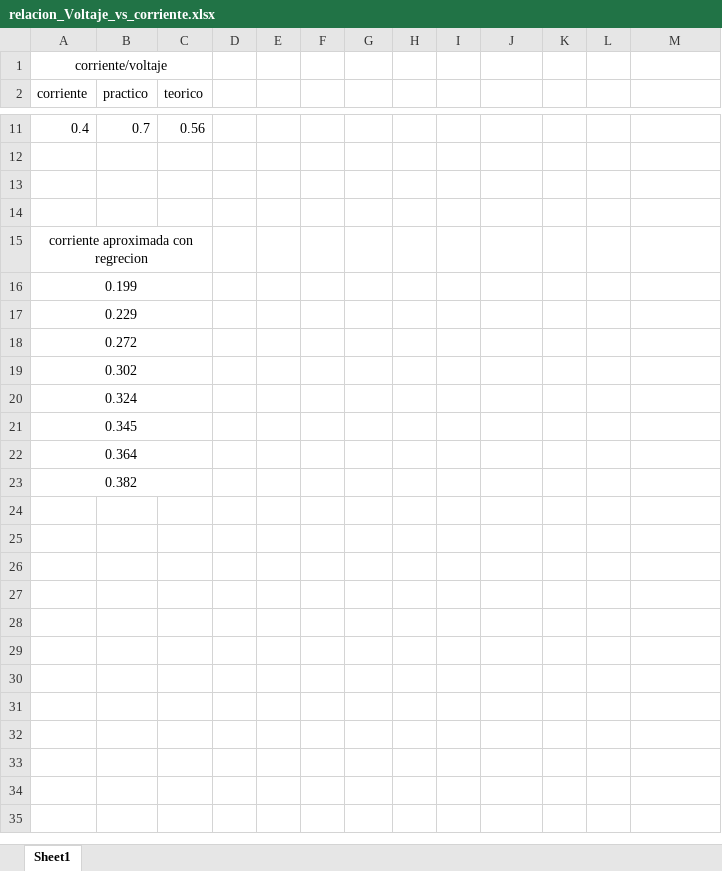
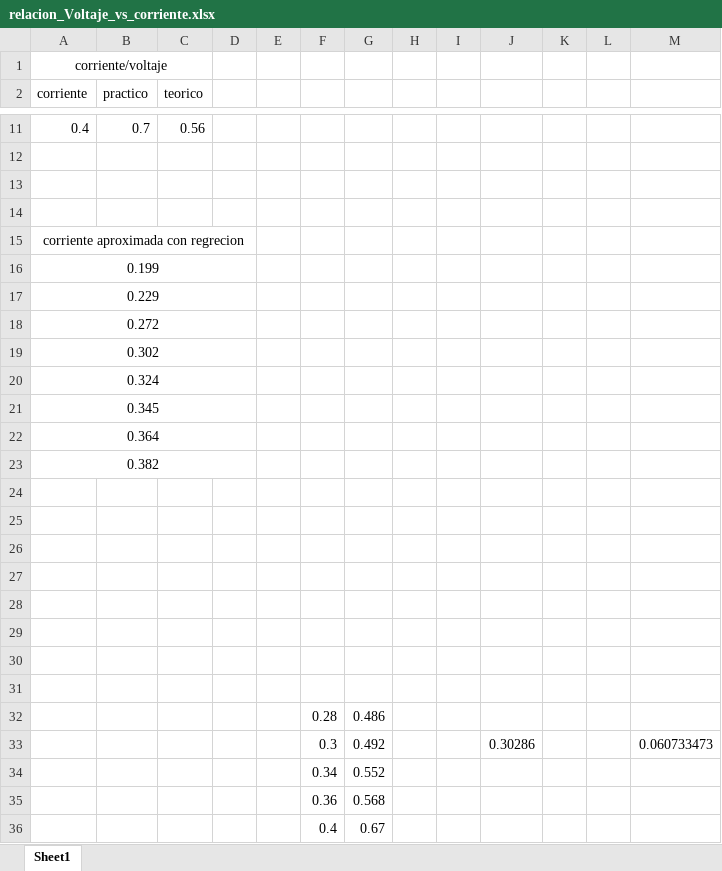
Before and after one commit to juancastamy/-Desarrollo-de-actuadores-altamente-din-micos-con-aplicaciones-en-rob-tica-bio-inspirada, an Excel workbook: relacion_Voltaje_vs_corriente.xlsx, sheet Sheet1, drawn as a sheet; only a part is shown, gaps mark what is left out; values as stored, in another font and other column widths than the file's, no borders; charts and pictures not drawn; removed rows and columns are numbered as before the commit, all else as after; the diff covers the shown part only; the diff names each change by its address in the sheet, - before the commit and + after, or states it on an @@ line.

```diff
--- a/relacion_Voltaje_vs_corriente.xlsx (sheet Sheet1)
+++ b/relacion_Voltaje_vs_corriente.xlsx (sheet Sheet1)
-A15:C15 merged
+A15:D15 merged
-A16:C16 merged
+A16:D16 merged
-A17:C17 merged
+A17:D17 merged
-A18:C18 merged
+A18:D18 merged
-A19:C19 merged
+A19:D19 merged
-A20:C20 merged
+A20:D20 merged
-A21:C21 merged
+A21:D21 merged
-A22:C22 merged
+A22:D22 merged
-A23:C23 merged
+A23:D23 merged
+row 24: (empty)
+row 25: (empty)
+row 26: (empty)
+row 27: (empty)
+row 28: (empty)
+row 29: (empty)
+row 30: (empty)
+row 31: (empty)
+row 32:  |  |  |  |  | 0.28 | 0.486
+row 33:  |  |  |  |  | 0.3 | 0.492 |  |  | 0.30286 |  |  | 0.060733473
+row 34:  |  |  |  |  | 0.34 | 0.552
+row 35:  |  |  |  |  | 0.36 | 0.568
+row 36:  |  |  |  |  | 0.4 | 0.67
```
Also changed, not shown: 4 edited cells elsewhere in this sheet, charts or pictures, 28 other files.
